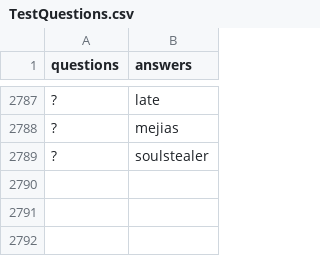
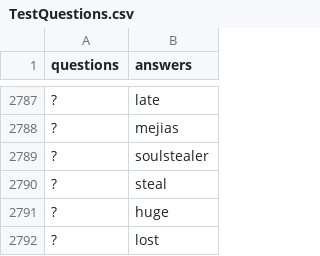
Before and after one commit to KevinDwo/CrosswordGen, a CSV file: TestQuestions.csv, drawn as a sheet; only a part is shown, gaps mark what is left out; the diff names each change by its address in the sheet, - before the commit and + after, or states it on an @@ line.

```diff
--- a/TestQuestions.csv
+++ b/TestQuestions.csv
+row 2790: ? | steal
+row 2791: ? | huge
+row 2792: ? | lost
```
Also changed, not shown: 1 other file.
